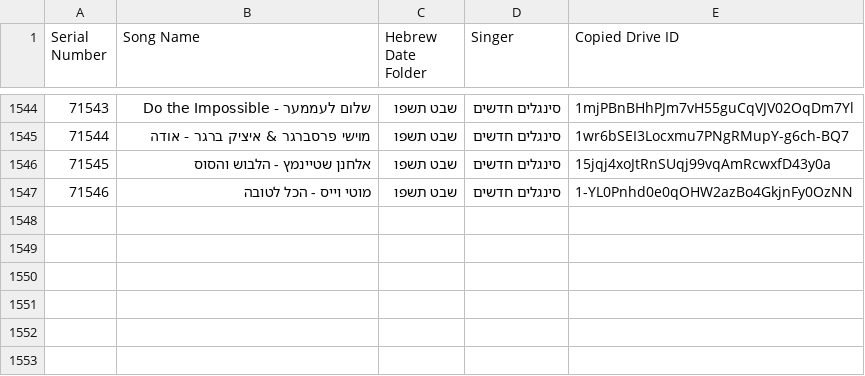
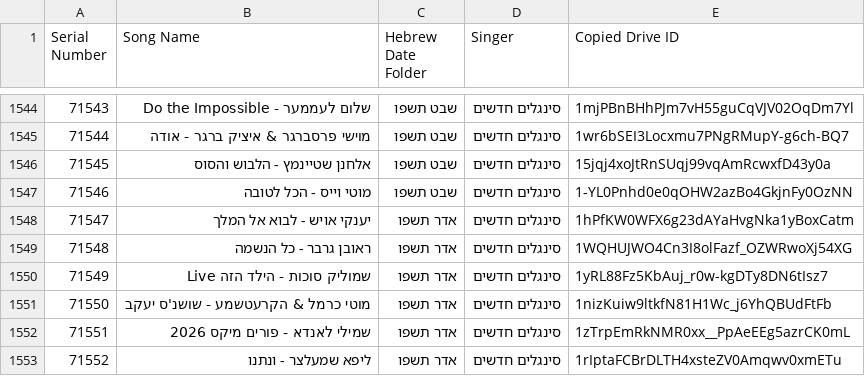
Before and after one commit to NHLOCAL/shir-bot, a CSV file: drive_data/new-songs.csv, drawn as a sheet; only a part is shown, gaps mark what is left out.

```diff
--- a/drive_data/new-songs.csv
+++ b/drive_data/new-songs.csv
@@ -1547 +1547,7 @@ Serial Number,Song Name,Hebrew Date Folder,Singer,Copied Drive ID
 71546,מוטי וייס - הכל לטובה,שבט תשפו,סינגלים חדשים,1-YL0Pnhd0e0qOHW2azBo4GkjnFy0OzNN
+71547,יענקי אויש - לבוא אל המלך,אדר תשפו,סינגלים חדשים,1hPfKW0WFX6g23dAYaHvgNka1yBoxCatm
+71548,ראובן גרבר - כל הנשמה,אדר תשפו,סינגלים חדשים,1WQHUJWO4Cn3I8olFazf_OZWRwoXj54XG
+71549,שמוליק סוכות - הילד הזה Live,אדר תשפו,סינגלים חדשים,1yRL88Fz5KbAuj_r0w-kgDTy8DN6tIsz7
+71550,מוטי כרמל & הקרעטשמע - שושנ'ס יעקב,אדר תשפו,סינגלים חדשים,1nizKuiw9ltkfN81H1Wc_j6YhQBUdFtFb
+71551,שמילי לאנדא - פורים מיקס 2026,אדר תשפו,סינגלים חדשים,1zTrpEmRkNMR0xx__PpAeEEg5azrCK0mL
+71552,ליפא שמעלצר - ונתנו,אדר תשפו,סינגלים חדשים,1rIptaFCBrDLTH4xsteZV0Amqwv0xmETu
```
Also changed, not shown: 2 other files.
